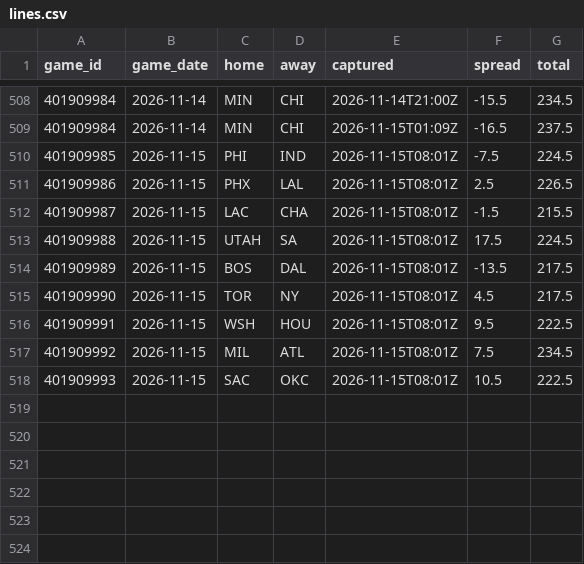
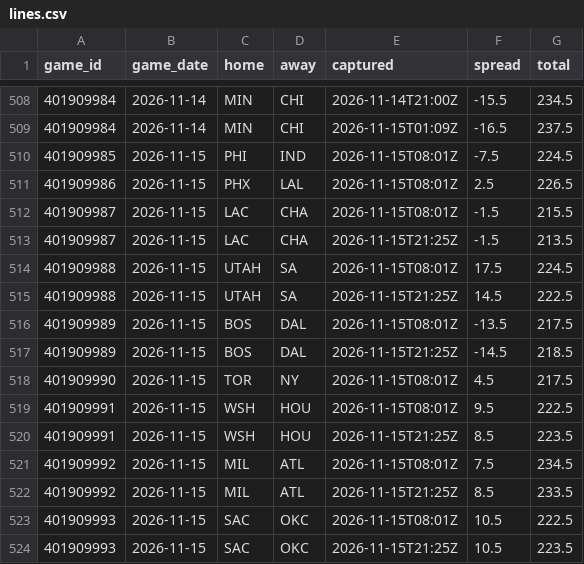
Before and after one commit to Sleepyad/nba-edge, a CSV file: data/lines.csv, drawn as a sheet; only a part is shown, gaps mark what is left out.

```diff
--- a/data/lines.csv
+++ b/data/lines.csv
@@ -512,7 +512,13 @@ game_id,game_date,home,away,captured,spread,total
 401909987,2026-11-15,LAC,CHA,2026-11-15T08:01Z,-1.5,215.5
+401909987,2026-11-15,LAC,CHA,2026-11-15T21:25Z,-1.5,213.5
 401909988,2026-11-15,UTAH,SA,2026-11-15T08:01Z,17.5,224.5
+401909988,2026-11-15,UTAH,SA,2026-11-15T21:25Z,14.5,222.5
 401909989,2026-11-15,BOS,DAL,2026-11-15T08:01Z,-13.5,217.5
+401909989,2026-11-15,BOS,DAL,2026-11-15T21:25Z,-14.5,218.5
 401909990,2026-11-15,TOR,NY,2026-11-15T08:01Z,4.5,217.5
 401909991,2026-11-15,WSH,HOU,2026-11-15T08:01Z,9.5,222.5
+401909991,2026-11-15,WSH,HOU,2026-11-15T21:25Z,8.5,223.5
 401909992,2026-11-15,MIL,ATL,2026-11-15T08:01Z,7.5,234.5
+401909992,2026-11-15,MIL,ATL,2026-11-15T21:25Z,8.5,233.5
 401909993,2026-11-15,SAC,OKC,2026-11-15T08:01Z,10.5,222.5
+401909993,2026-11-15,SAC,OKC,2026-11-15T21:25Z,10.5,223.5
```
Also changed, not shown: data/games.csv, 6 other files.
